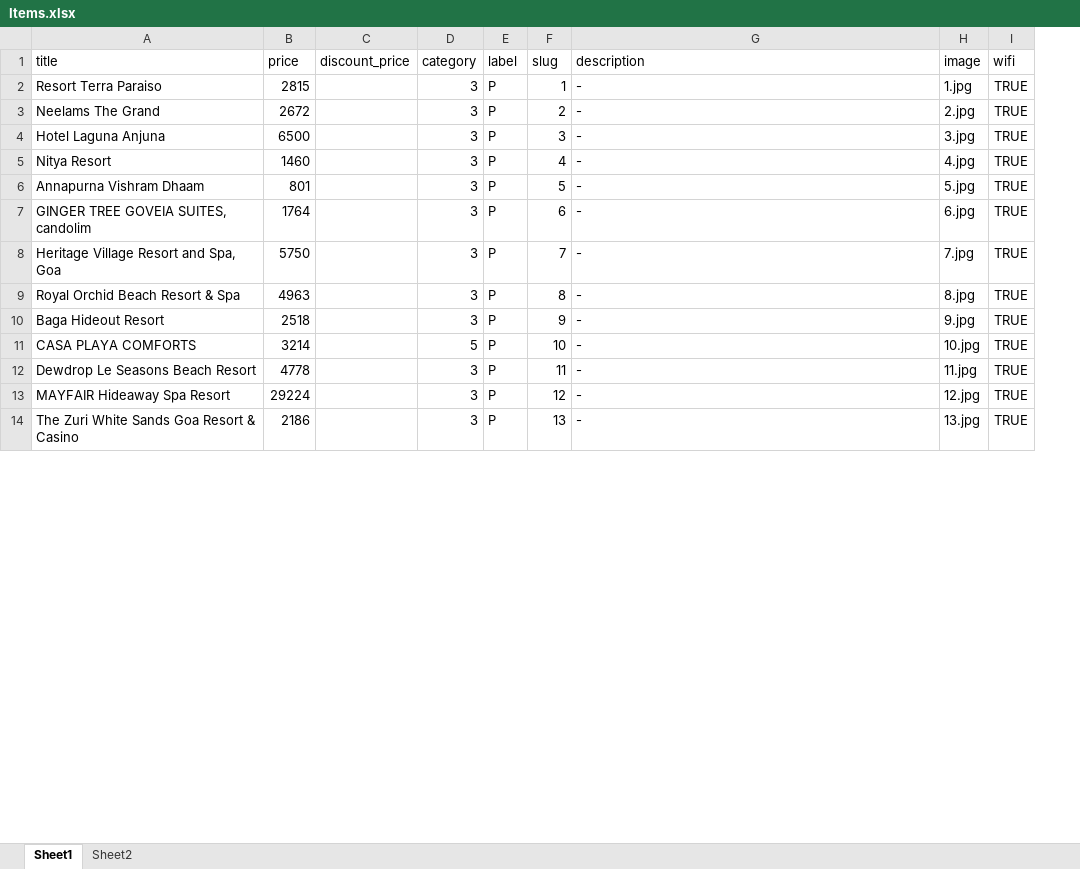
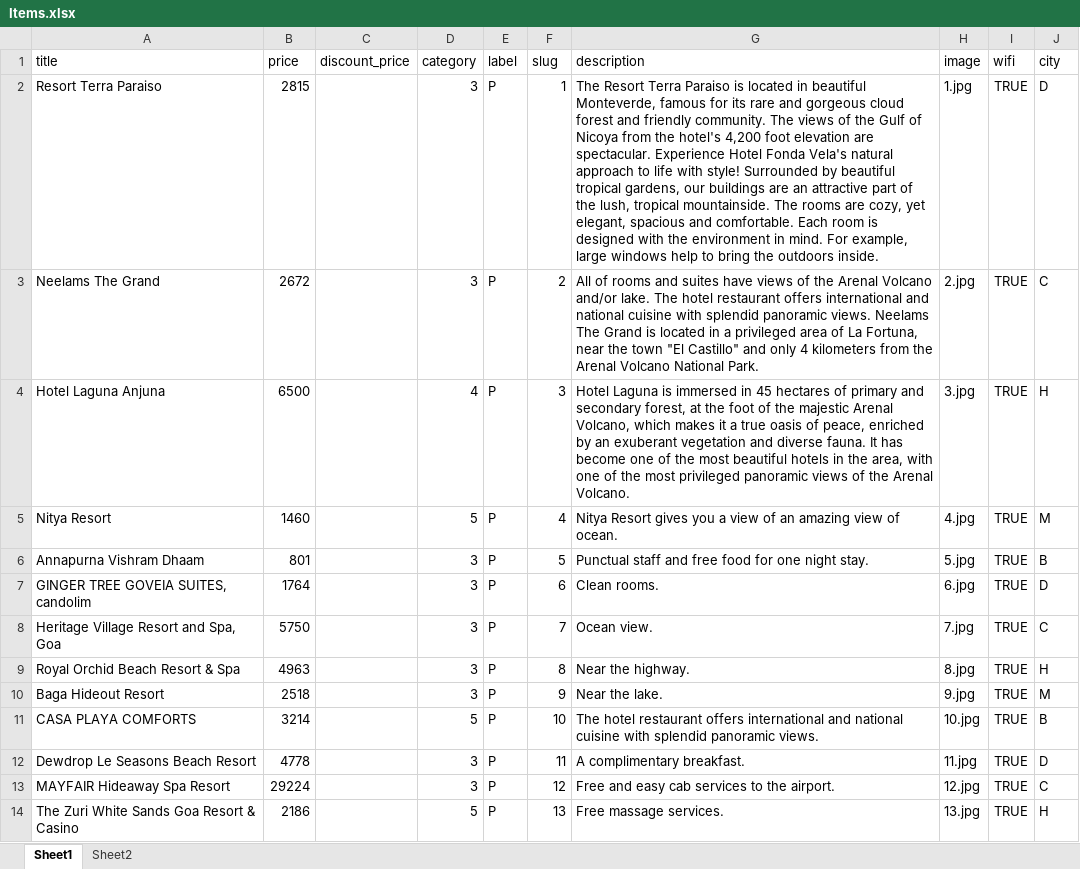
Before and after one commit to sahivani/etravel, an Excel workbook: media_root/Items.xlsx, sheet Sheet1, drawn as a sheet; only a part is shown; values as stored, in another font and other column widths than the file's, no borders; conditional formats not drawn; the diff covers the shown part only; the diff names each change by its address in the sheet, - before the commit and + after, or states it on an @@ line.

```diff
--- a/media_root/Items.xlsx (sheet Sheet1)
+++ b/media_root/Items.xlsx (sheet Sheet1)
+column J (city), rows 2-14: D | C | H | M | B | D | C | H | M | B | D | C | H
-G2 (description): -
+G2 (description): The Resort Terra Paraiso is located in beautiful Monteverde, famous for its rare and gorgeous cloud forest and friendly community. The views of the Gulf of Nicoya from the hotel's 4,200 foot elevation are spectacular. Experience Hotel Fonda Vela's natural approach to life with style! Surrounded by beautiful tropical gardens, our buildings are an attractive part of the lush, tropical mountainside. The rooms are cozy, yet elegant, spacious and comfortable. Each room is designed with the environment in mind. For example, large windows help to bring the outdoors inside.
-G3 (description): -
+G3 (description): All of rooms and suites have views of the Arenal Volcano and/or lake. The hotel restaurant offers international and national cuisine with splendid panoramic views. Neelams The Grand is located in a privileged area of La Fortuna, near the town "El Castillo" and only 4 kilometers from the Arenal Volcano National Park.
-D4 (category): 3
+D4 (category): 4
-G4 (description): -
+G4 (description): Hotel Laguna is immersed in 45 hectares of primary and secondary forest, at the foot of the majestic Arenal Volcano, which makes it a true oasis of peace, enriched by an exuberant vegetation and diverse fauna. It has become one of the most beautiful hotels in the area, with one of the most privileged panoramic views of the Arenal Volcano.
-D5 (category): 3
+D5 (category): 5
-G5 (description): -
+G5 (description): Nitya Resort gives you a view of an amazing view of ocean.
-G6 (description): -
+G6 (description): Punctual staff and free food for one night stay.
-G7 (description): -
+G7 (description): Clean rooms.
-G8 (description): -
+G8 (description): Ocean view.
-G9 (description): -
+G9 (description): Near the highway.
-G10 (description): -
+G10 (description): Near the lake.
-G11 (description): -
+G11 (description): The hotel restaurant offers international and national cuisine with splendid panoramic views.
-G12 (description): -
+G12 (description): A complimentary breakfast.
-G13 (description): -
+G13 (description): Free and easy cab services to the airport.
-D14 (category): 3
+D14 (category): 5
-G14 (description): -
+G14 (description): Free massage services.
```
Also changed, not shown: 32 edited cells elsewhere in this sheet, 3 other files.
